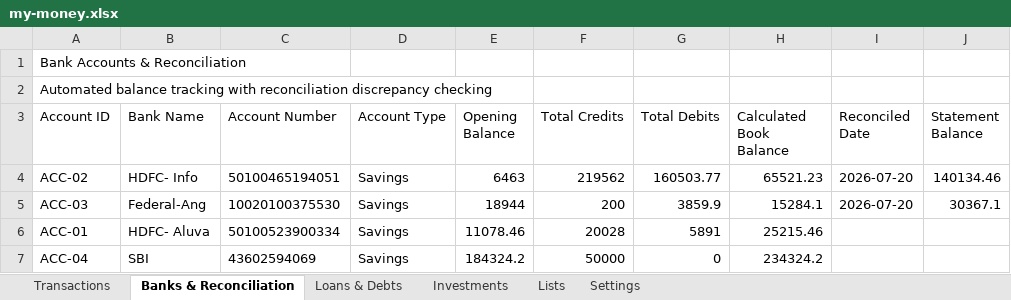
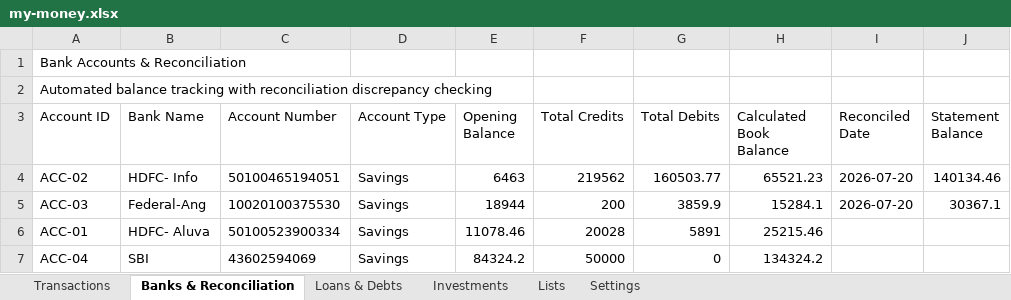
Before and after one commit to SanjoPoly/MyLedger, an Excel workbook: my-money.xlsx, sheet Banks & Reconciliation, drawn as a sheet; only a part is shown; values as stored, in another font and other column widths than the file's, no borders; the diff names each change by its address in the sheet, - before the commit and + after, or states it on an @@ line.

Commit message:
Ledgr: update my-money.xlsx (2026-07-20T21:45:34.209Z)

```diff
--- a/my-money.xlsx (sheet Banks & Reconciliation)
+++ b/my-money.xlsx (sheet Banks & Reconciliation)
-E7 (Opening Balance): 184324.2
+E7 (Opening Balance): 84324.2
-H7 (Calculated Book Balance): 234324.2
+H7 (Calculated Book Balance): 134324.2
```
